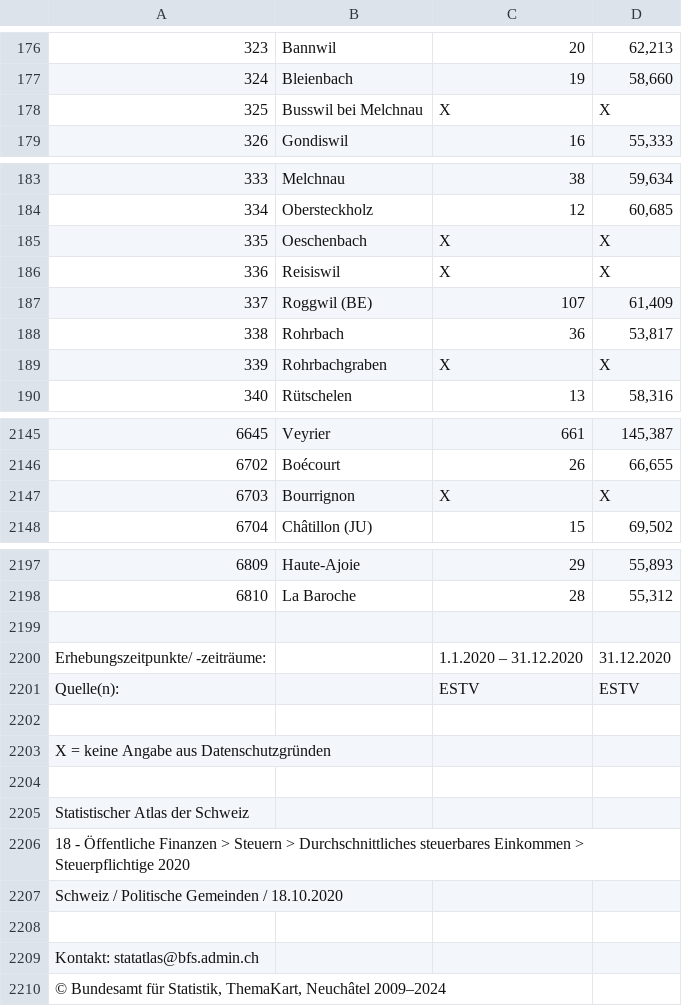
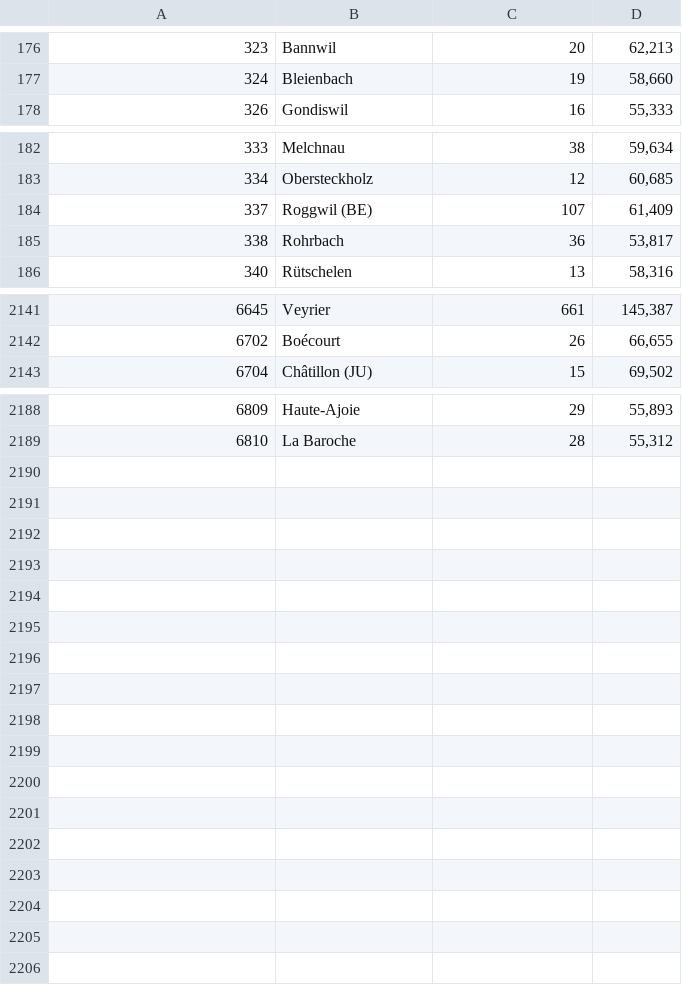
Before and after one commit to liviobue/geodaten_gr9, a CSV file: data/income_by_municipality_utf8.csv, drawn as a sheet; only a part is shown, gaps mark what is left out; the diff covers the shown part only.

Commit message:
income by gemeinde

```diff
--- a/data/income_by_municipality_utf8.csv
+++ b/data/income_by_municipality_utf8.csv
@@ -177,3 +177,2 @@
 324,Bleienbach,19,"58,660"
-325,Busswil bei Melchnau,X,X
 326,Gondiswil,16,"55,333"
@@ -184,7 +183,4 @@
 334,Obersteckholz,12,"60,685"
-335,Oeschenbach,X,X
-336,Reisiswil,X,X
 337,Roggwil (BE),107,"61,409"
 338,Rohrbach,36,"53,817"
-339,Rohrbachgraben,X,X
 340,Rütschelen,13,"58,316"
@@ -2146,3 +2142,2 @@
 6702,Boécourt,26,"66,655"
-6703,Bourrignon,X,X
 6704,Châtillon (JU),15,"69,502"
@@ -2198,13 +2189 @@
 6810,La Baroche,28,"55,312"
-,,,
-Erhebungszeitpunkte/ -zeiträume:,,1.1.2020 – 31.12.2020,31.12.2020
-Quelle(n):,,ESTV,ESTV
-,,,
-X = keine Angabe aus Datenschutzgründen,,,
-,,,
-Statistischer Atlas der Schweiz,,,
-18 - Öffentliche Finanzen > Steuern > Durchschnittliches steuerbares Einkommen > Steuerpflichtige 2020,,,
-Schweiz / Politische Gemeinden / 18.10.2020,,,
-,,,
-Kontakt: statatlas@bfs.admin.ch,,,
-"© Bundesamt für Statistik, ThemaKart, Neuchâtel 2009–2024",,,
```
Also changed, not shown: 4 removed rows elsewhere in this file, 2 other files.
